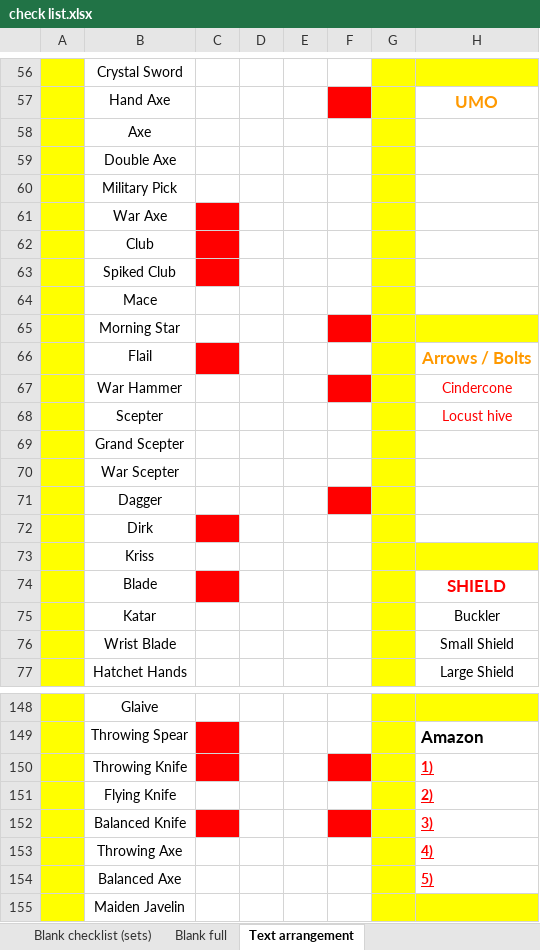
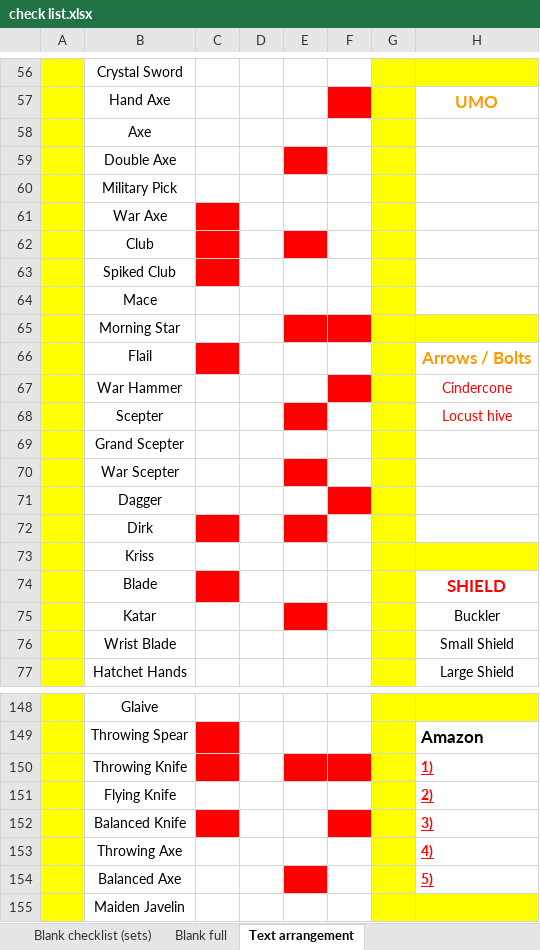
Before and after one commit to Quirinus/MXLU_Documentation, an Excel workbook: check list.xlsx, sheet Text arrangement, drawn as a sheet; only a part is shown, gaps mark what is left out; values as stored, in another font and other column widths than the file's, no borders; the diff covers the shown part only; the diff names each change by its address in the sheet, - before the commit and + after, or states it on an @@ line.

```diff
--- a/check list.xlsx (sheet Text arrangement)
+++ b/check list.xlsx (sheet Text arrangement)
-E59 fill: none
+E59 fill: #FF0000
-E62 fill: none
+E62 fill: #FF0000
-E65 fill: none
+E65 fill: #FF0000
-E68 fill: none
+E68 fill: #FF0000
-E70 fill: none
+E70 fill: #FF0000
-E72 fill: none
+E72 fill: #FF0000
-E75 fill: none
+E75 fill: #FF0000
-E150 fill: none
+E150 fill: #FF0000
-E154 fill: none
+E154 fill: #FF0000
```
Also changed, not shown: cell formats elsewhere in this sheet, 1 other file.
